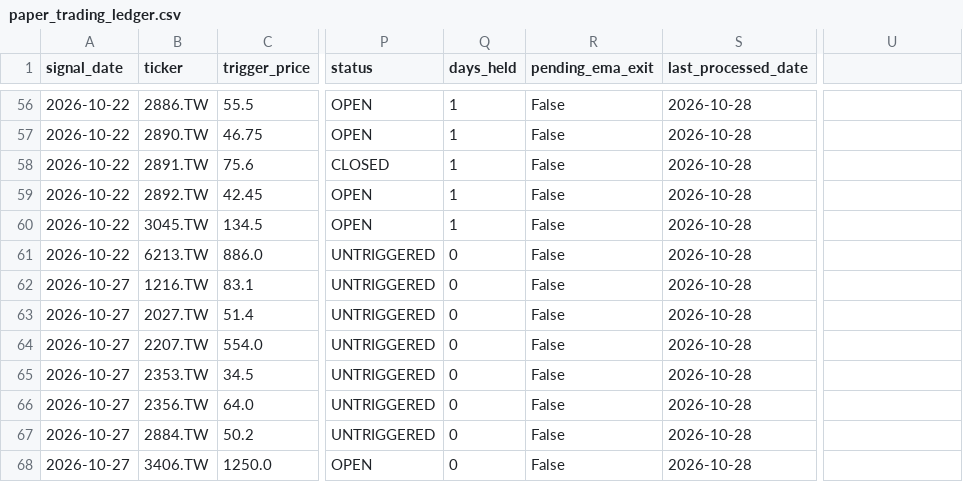
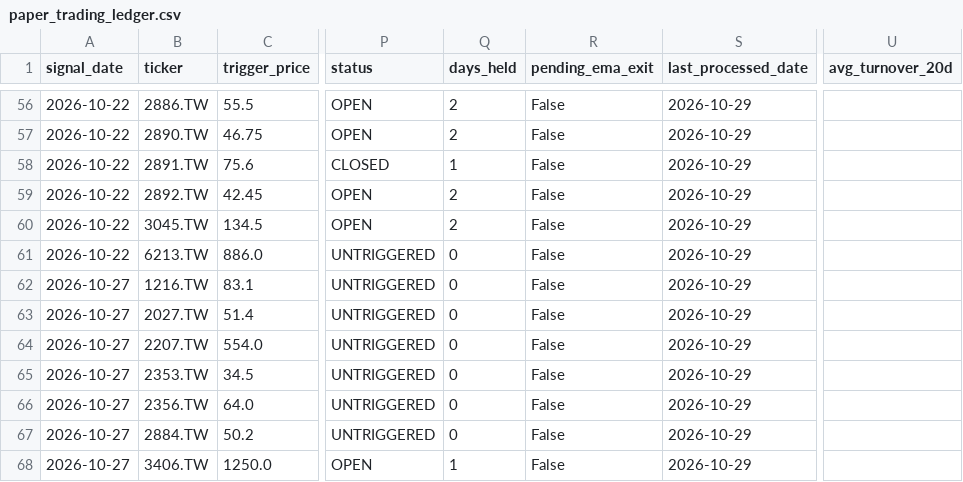
Before and after one commit to keithliaoliaoliao-web/Taiwan_stock, a CSV file: paper_trading_ledger.csv, drawn as a sheet; only a part is shown, gaps mark what is left out; the diff covers the shown part only; the diff names each change by its address in the sheet, - before the commit and + after, or states it on an @@ line.

```diff
--- a/paper_trading_ledger.csv
+++ b/paper_trading_ledger.csv
-U1: (empty)
+U1: avg_turnover_20d
-Q56:Q57 (days_held): 1
+Q56:Q57 (days_held): 2
-S56:S68 (last_processed_date): 2026-10-28
+S56:S68 (last_processed_date): 2026-10-29
-Q59:Q60 (days_held): 1
+Q59:Q60 (days_held): 2
-Q68 (days_held): 0
+Q68 (days_held): 1
```
Also changed, not shown: 2 added rows and 86 edited cells elsewhere in this file, 3 other files.
